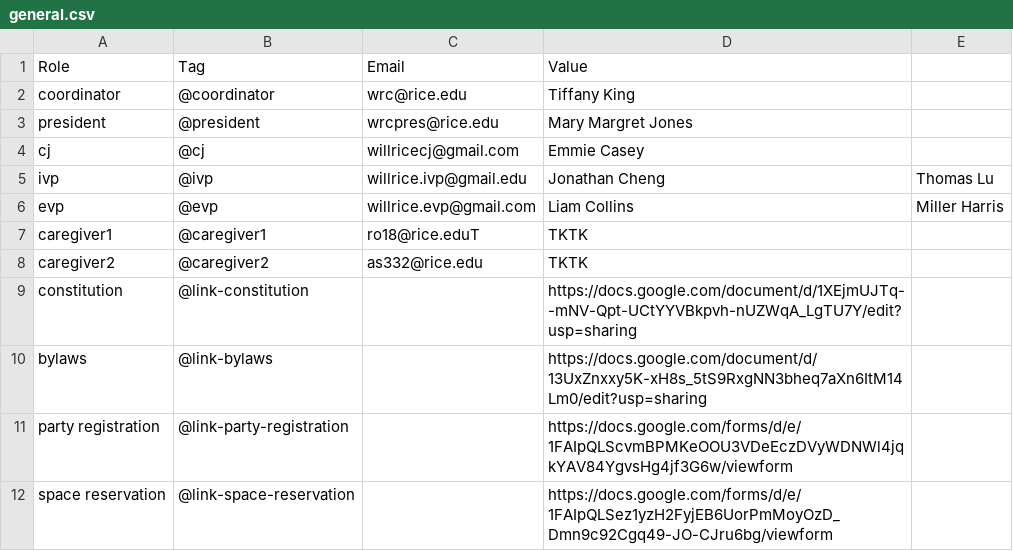
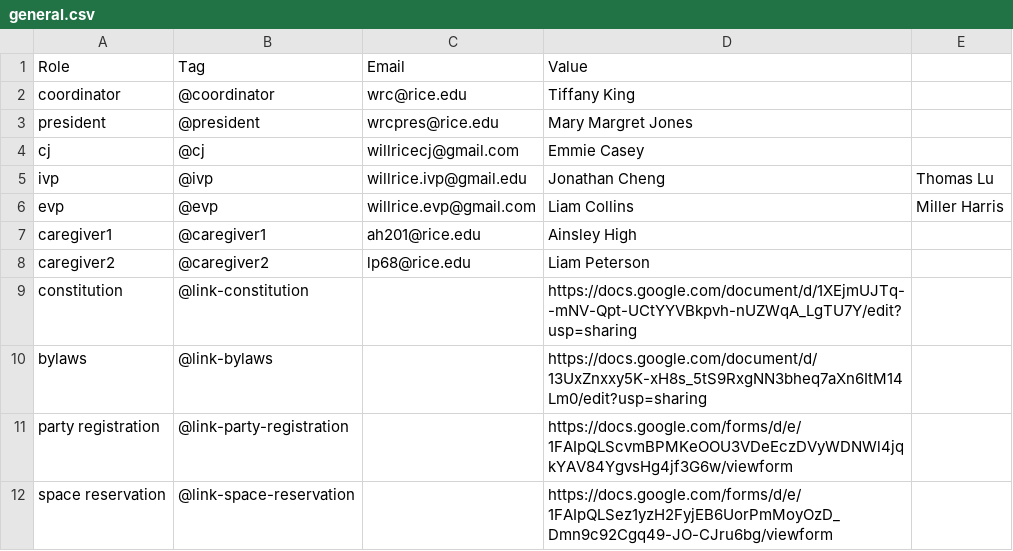
Before and after one commit to WRCWebmasters/WRC-Website, a CSV file: pages/config/general.csv, drawn as a sheet; only a part is shown.

```diff
--- a/pages/config/general.csv
+++ b/pages/config/general.csv
@@ -6,4 +6,4 @@ ivp,@ivp,willrice.ivp@gmail.edu,"Jonathan Cheng ",Thomas Lu,,
 evp,@evp,willrice.evp@gmail.com,Liam Collins,Miller Harris,,
-caregiver1,@caregiver1,ro18@rice.eduT,TKTK,,,
-caregiver2,@caregiver2,as332@rice.edu,TKTK,,,
+caregiver1,@caregiver1,ah201@rice.edu,Ainsley High ,,,
+caregiver2,@caregiver2,lp68@rice.edu,Liam Peterson,,,
 constitution,@link-constitution,,https://docs.google.com/document/d/1XEjmUJTq--mNV-Qpt-UCtYYVBkpvh-nUZWqA_LgTU7Y/edit?usp=sharing,,,
```
Also changed, not shown: 2 other files.
